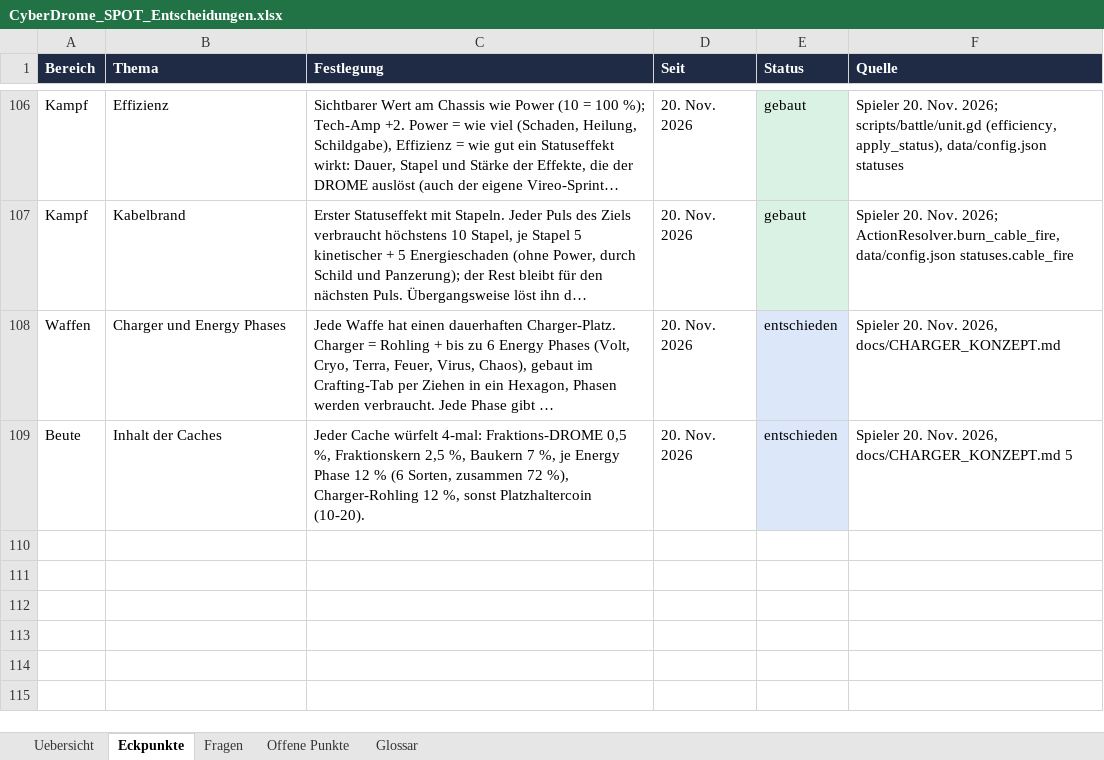
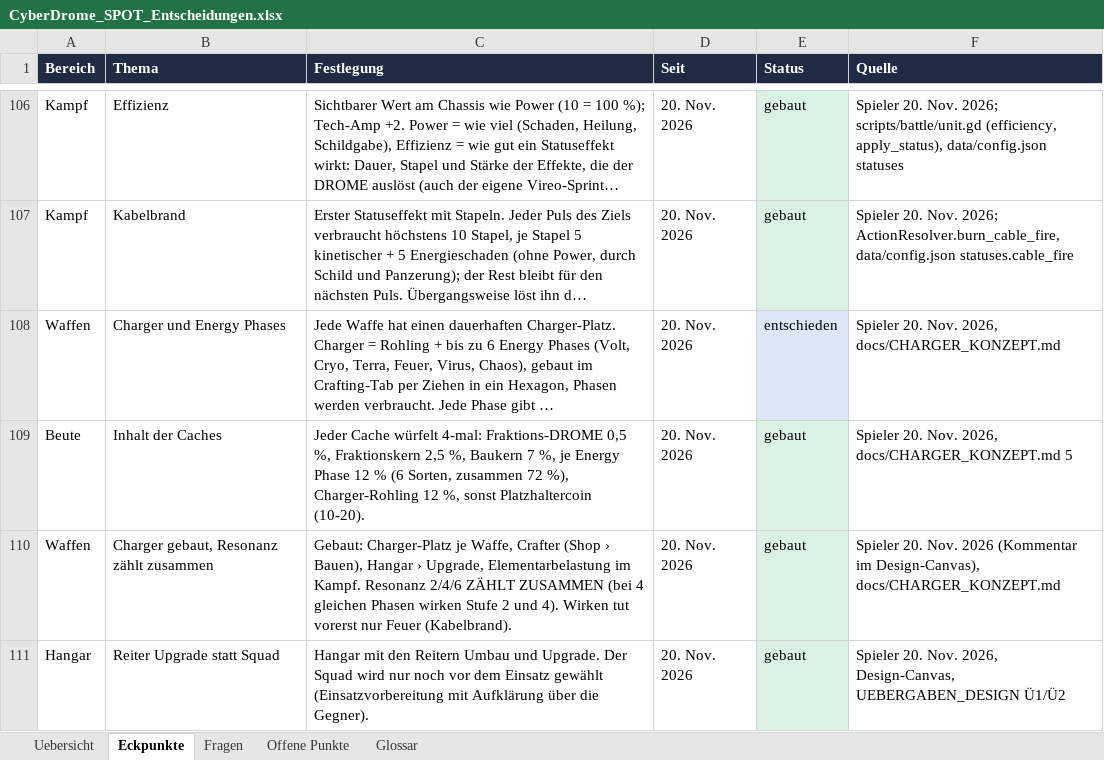
Before and after one commit to Longuspong/CyberDrome, an Excel workbook: docs/spot/CyberDrome_SPOT_Entscheidungen.xlsx, sheet Eckpunkte, drawn as a sheet; only a part is shown, gaps mark what is left out; long unchanged cells end in …; values as stored, in another font and other column widths than the file's, no borders; the diff names each change by its address in the sheet, - before the commit and + after, or states it on an @@ line.

```diff
--- a/docs/spot/CyberDrome_SPOT_Entscheidungen.xlsx (sheet Eckpunkte)
+++ b/docs/spot/CyberDrome_SPOT_Entscheidungen.xlsx (sheet Eckpunkte)
-E109 (Status): entschieden
+E109 (Status): gebaut
+row 110: Waffen | Charger gebaut, Resonanz zählt zusammen | Gebaut: Charger-Platz je Waffe, Crafter (Shop › Bauen), Hangar › Upgrade, Elementarbelastung im Kampf. Resonanz 2/4/6 ZÄHLT ZUSAMMEN (bei 4 gleichen Phasen wirken Stufe 2 und 4). Wirken tut vorerst nur Feuer (Kabelbrand). | 20. Nov. 2026 | gebaut | Spieler 20. Nov. 2026 (Kommentar im Design-Canvas), docs/CHARGER_KONZEPT.md
+row 111: Hangar | Reiter Upgrade statt Squad | Hangar mit den Reitern Umbau und Upgrade. Der Squad wird nur noch vor dem Einsatz gewählt (Einsatzvorbereitung mit Aufklärung über die Gegner). | 20. Nov. 2026 | gebaut | Spieler 20. Nov. 2026, Design-Canvas, UEBERGABEN_DESIGN Ü1/Ü2
```
Also changed, not shown: sheet Offene Punkte, docs/spot/CyberDrome_SPOT_Balance.xlsx, docs/spot/CyberDrome_SPOT_Module.xlsx, 9 other files.
